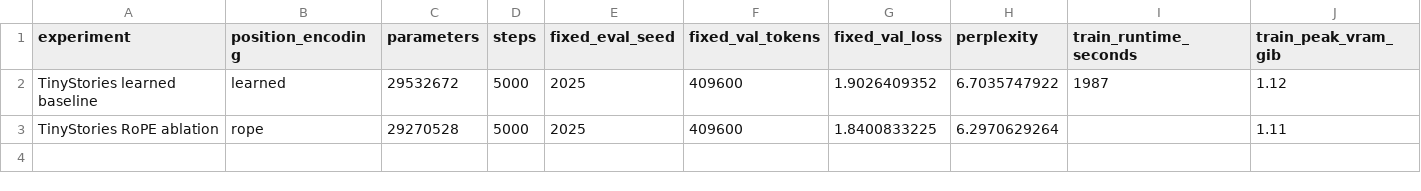
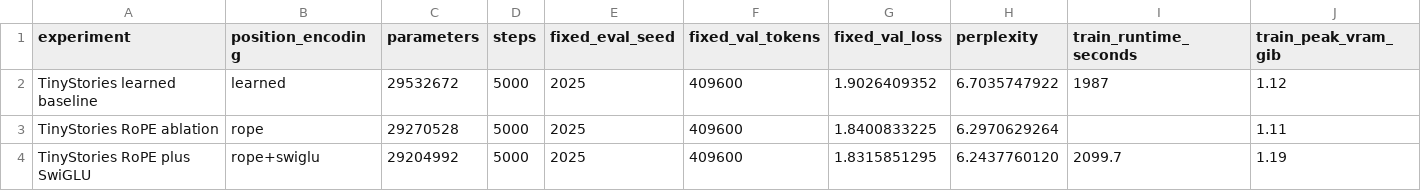
Before and after one commit to sergeiredkin/LLM-internals, a CSV file: reports/experiments.csv, drawn as a sheet; only a part is shown; rows hold the shown columns only; the diff names each change by its address in the sheet, - before the commit and + after, or states it on an @@ line.

Commit message:
Report controlled SwiGLU ablation

```diff
--- a/reports/experiments.csv
+++ b/reports/experiments.csv
+row 4: TinyStories RoPE plus SwiGLU | rope+swiglu | 29204992 | 5000 | 2025 | 409600 | 1.8315851295 | 6.2437760120 | 2099.7 | 1.19
```
Also changed, not shown: 7 other files.
